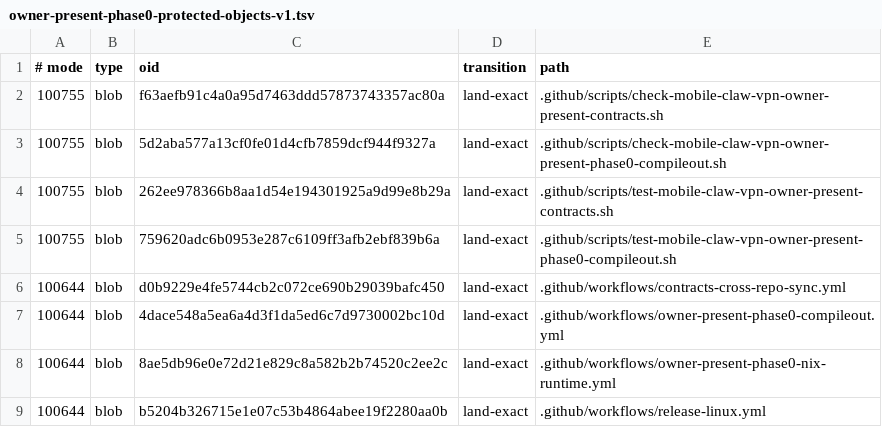
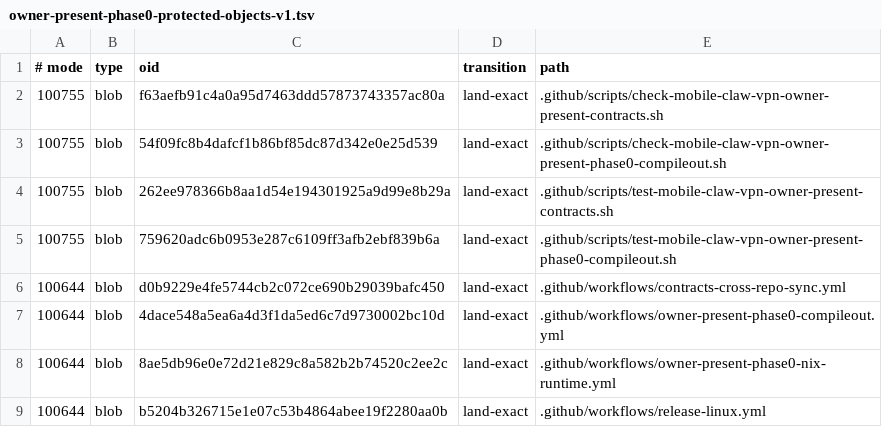
Before and after one commit to soyeht/theyos, a TSV file: .github/owner-present-phase0-protected-objects-v1.tsv, drawn as a sheet; only a part is shown.

Commit message:
phase0: repin depfile closure

```diff
--- a/.github/owner-present-phase0-protected-objects-v1.tsv
+++ b/.github/owner-present-phase0-protected-objects-v1.tsv
@@ -2,3 +2,3 @@
 100755	blob	f63aefb91c4a0a95d7463ddd57873743357ac80a	land-exact	.github/scripts/check-mobile-claw-vpn-owner-present-contracts.sh
-100755	blob	5d2aba577a13cf0fe01d4cfb7859dcf944f9327a	land-exact	.github/scripts/check-mobile-claw-vpn-owner-present-phase0-compileout.sh
+100755	blob	54f09fc8b4dafcf1b86bf85dc87d342e0e25d539	land-exact	.github/scripts/check-mobile-claw-vpn-owner-present-phase0-compileout.sh
 100755	blob	262ee978366b8aa1d54e194301925a9d99e8b29a	land-exact	.github/scripts/test-mobile-claw-vpn-owner-present-contracts.sh
```
